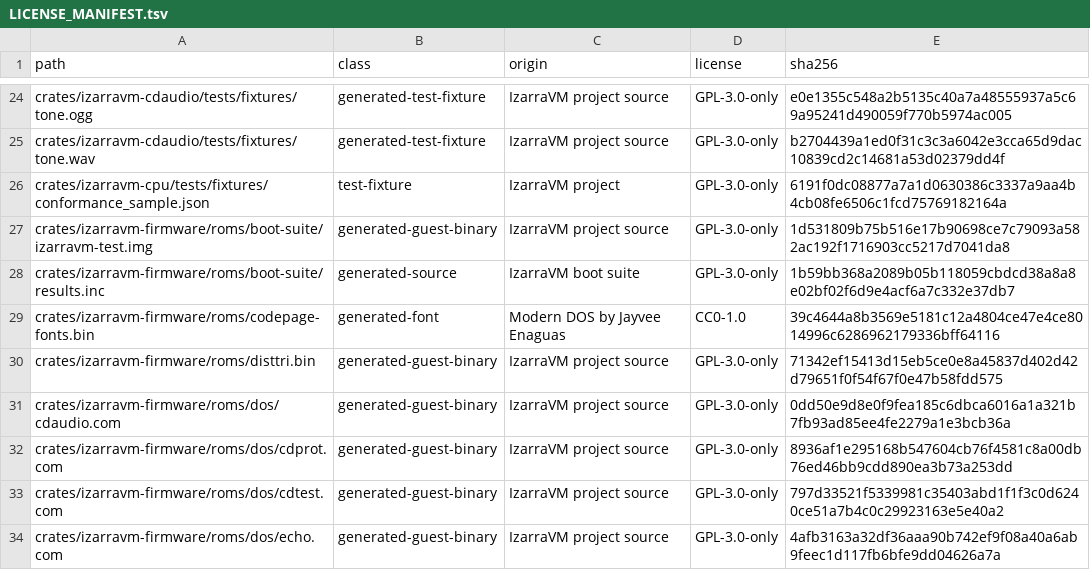
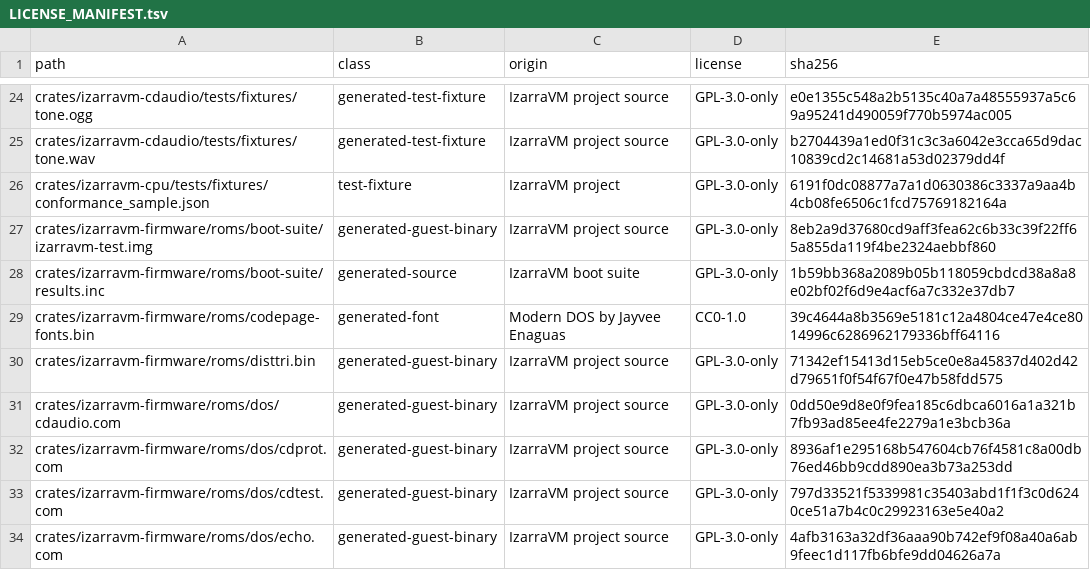
Before and after one commit to vorvek/IzarraVM, a TSV file: LICENSE_MANIFEST.tsv, drawn as a sheet; only a part is shown, gaps mark what is left out.

```diff
--- a/LICENSE_MANIFEST.tsv
+++ b/LICENSE_MANIFEST.tsv
@@ -26,3 +26,3 @@ crates/izarravm-cdaudio/tests/fixtures/tone.wav	generated-test-fixture	IzarraVM
 crates/izarravm-cpu/tests/fixtures/conformance_sample.json	test-fixture	IzarraVM project	GPL-3.0-only	6191f0dc08877a7a1d0630386c3337a9aa4b4cb08fe6506c1fcd75769182164a
-crates/izarravm-firmware/roms/boot-suite/izarravm-test.img	generated-guest-binary	IzarraVM project source	GPL-3.0-only	1d531809b75b516e17b90698ce7c79093a582ac192f1716903cc5217d7041da8
+crates/izarravm-firmware/roms/boot-suite/izarravm-test.img	generated-guest-binary	IzarraVM project source	GPL-3.0-only	8eb2a9d37680cd9aff3fea62c6b33c39f22ff65a855da119f4be2324aebbf860
 crates/izarravm-firmware/roms/boot-suite/results.inc	generated-source	IzarraVM boot suite	GPL-3.0-only	1b59bb368a2089b05b118059cbdcd38a8a8e02bf02f6d9e4acf6a7c332e37db7
```
Also changed, not shown: 4 other files.
